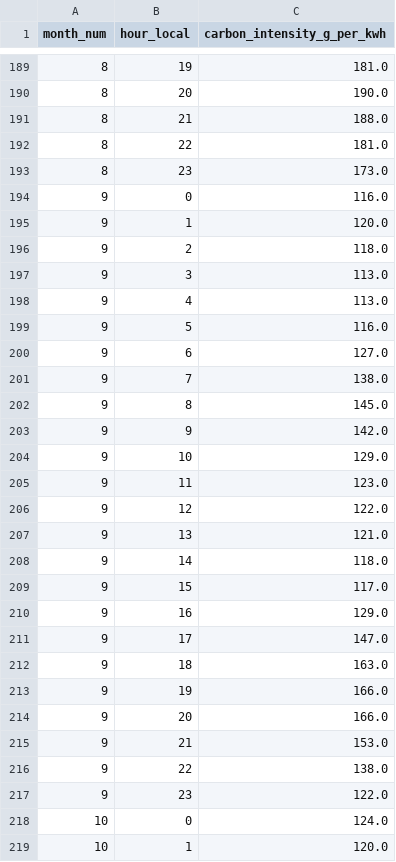
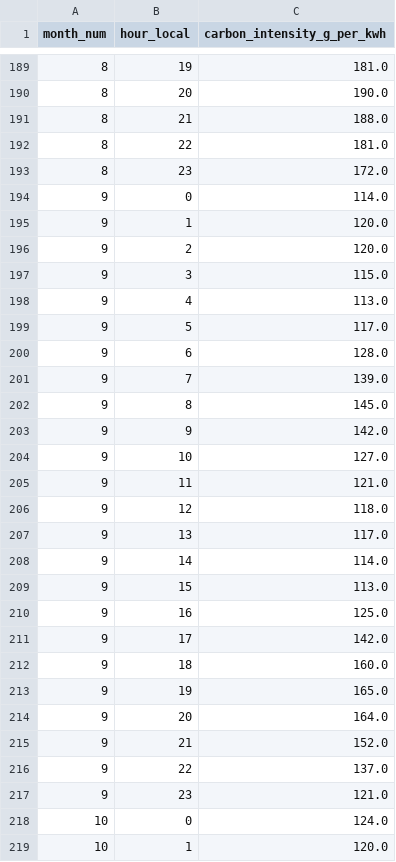
Before and after one commit to imsv1301/gb-grid-decarbonisation, a CSV file: data/processed/hourly_heatmap.csv, drawn as a sheet; only a part is shown, gaps mark what is left out; the diff covers the shown part only.

```diff
--- a/data/processed/hourly_heatmap.csv
+++ b/data/processed/hourly_heatmap.csv
@@ -192,27 +192,27 @@ month_num,hour_local,carbon_intensity_g_per_kwh
 8,22,181.0
-8,23,173.0
-9,0,116.0
+8,23,172.0
+9,0,114.0
 9,1,120.0
-9,2,118.0
-9,3,113.0
+9,2,120.0
+9,3,115.0
 9,4,113.0
-9,5,116.0
-9,6,127.0
-9,7,138.0
+9,5,117.0
+9,6,128.0
+9,7,139.0
 9,8,145.0
 9,9,142.0
-9,10,129.0
-9,11,123.0
-9,12,122.0
-9,13,121.0
-9,14,118.0
-9,15,117.0
-9,16,129.0
-9,17,147.0
-9,18,163.0
-9,19,166.0
-9,20,166.0
-9,21,153.0
-9,22,138.0
-9,23,122.0
+9,10,127.0
+9,11,121.0
+9,12,118.0
+9,13,117.0
+9,14,114.0
+9,15,113.0
+9,16,125.0
+9,17,142.0
+9,18,160.0
+9,19,165.0
+9,20,164.0
+9,21,152.0
+9,22,137.0
+9,23,121.0
 10,0,124.0
```
Also changed, not shown: 5 edited cells elsewhere in this file, data/processed/monthly_intensity.csv, data/processed/quality_checks.csv, 3 other files.
